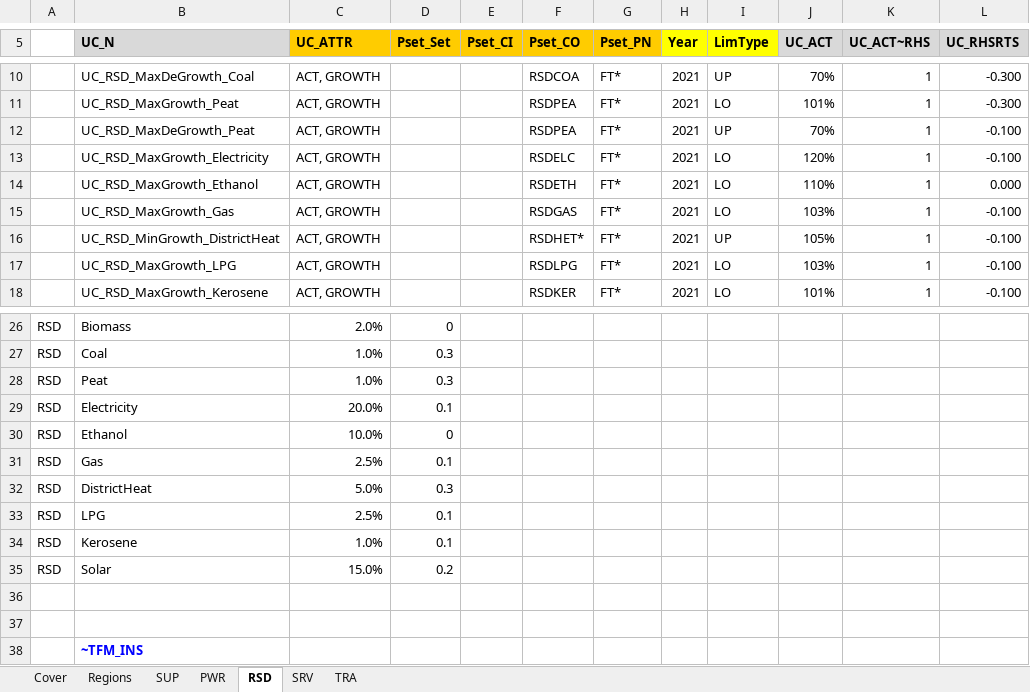
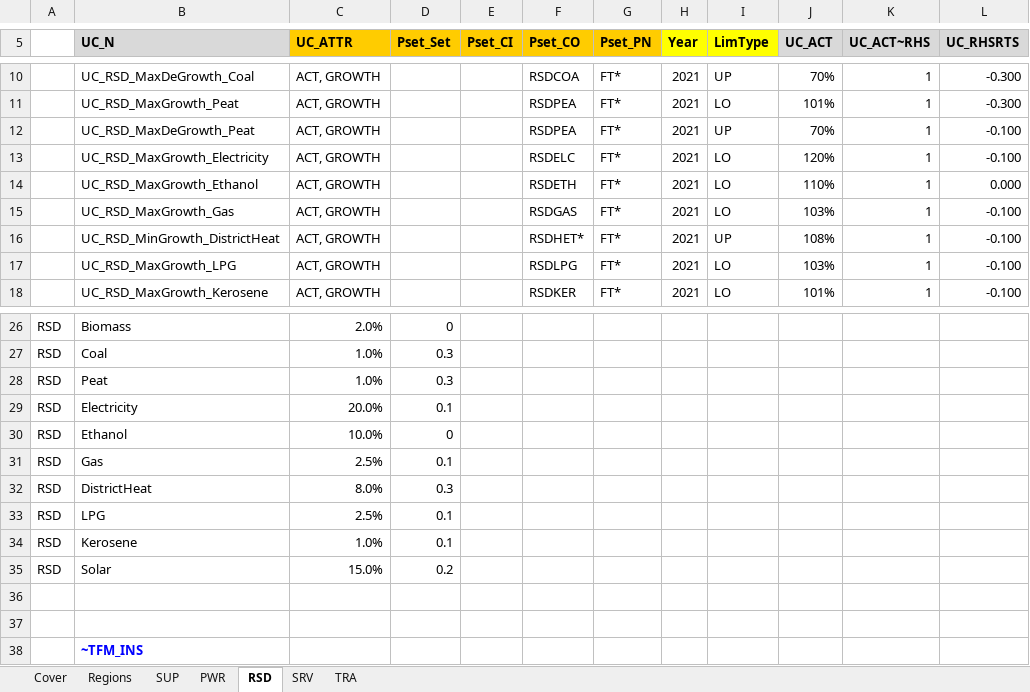
Before and after one commit to MaREI-EPMG/times-ireland-model, an Excel workbook: SuppXLS/Scen_B_SYS_MaxGrowthRates_DHPlus.xlsx, sheet RSD, drawn as a sheet; only a part is shown, gaps mark what is left out; values as stored, in another font and other column widths than the file's, no borders; the diff names each change by its address in the sheet, - before the commit and + after, or states it on an @@ line.

Commit message:
DH min growth 8%

```diff
--- a/SuppXLS/Scen_B_SYS_MaxGrowthRates_DHPlus.xlsx (sheet RSD)
+++ b/SuppXLS/Scen_B_SYS_MaxGrowthRates_DHPlus.xlsx (sheet RSD)
-J16 (UC_ACT): 105%
+J16 (UC_ACT): 108%
-C32 (UC_ATTR): 5.0%
+C32 (UC_ATTR): 8.0%
```
